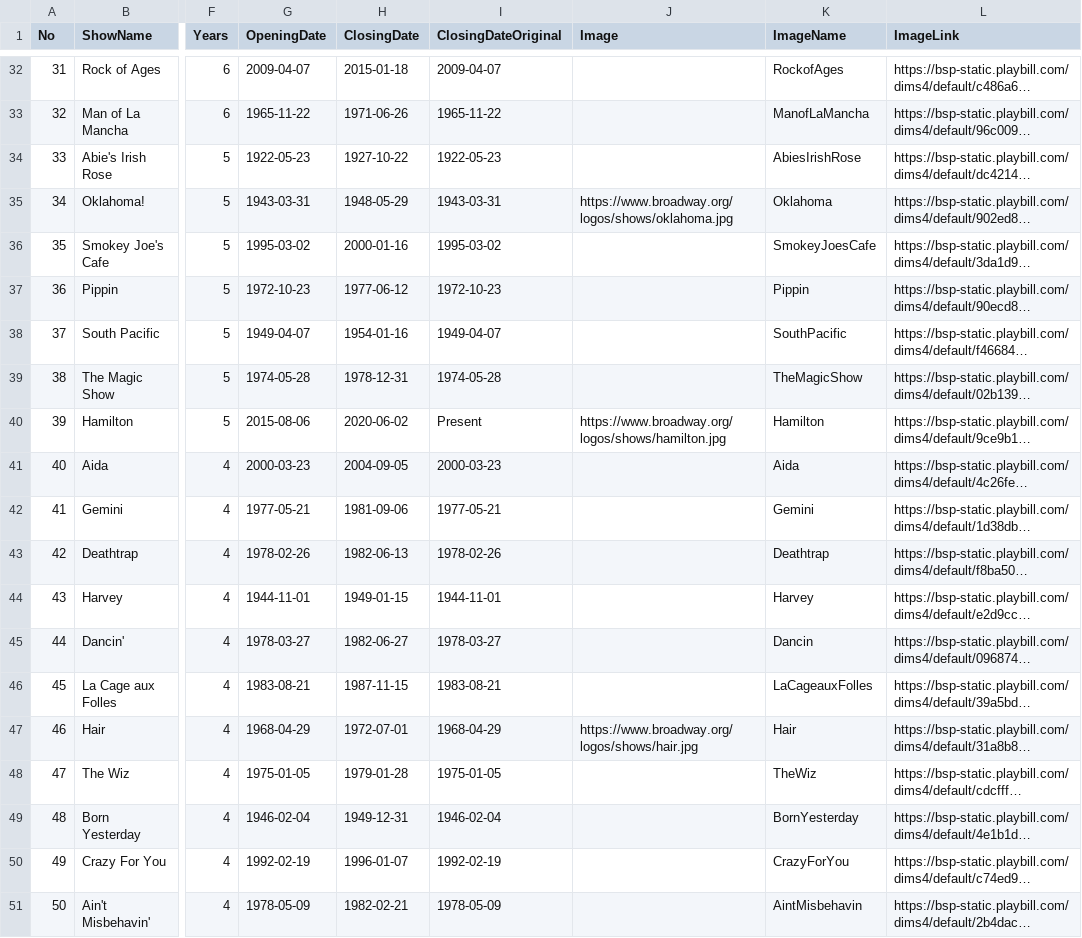
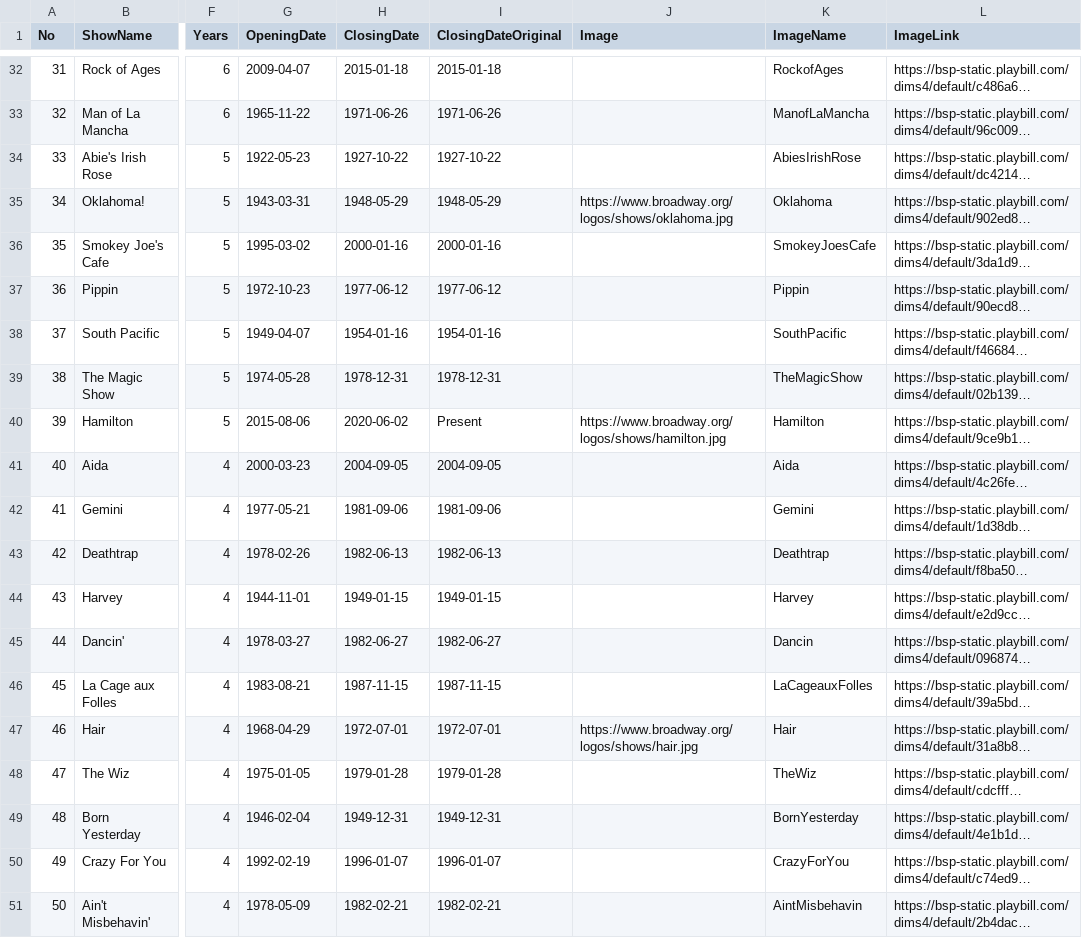
Before and after one commit to beyenidogan/InteractiveDataVis-Portfolio, a CSV file: Narrative-Broadway/data/Longest_Running_Shows_v2020-06-02.csv, drawn as a sheet; only a part is shown, gaps mark what is left out; long unchanged cells end in …; the diff covers the shown part only; the diff names each change by its address in the sheet, - before the commit and + after, or states it on an @@ line.

```diff
--- a/Narrative-Broadway/data/Longest_Running_Shows_v2020-06-02.csv
+++ b/Narrative-Broadway/data/Longest_Running_Shows_v2020-06-02.csv
-I32 (ClosingDateOriginal): 2009-04-07
+I32 (ClosingDateOriginal): 2015-01-18
-I33 (ClosingDateOriginal): 1965-11-22
+I33 (ClosingDateOriginal): 1971-06-26
-I34 (ClosingDateOriginal): 1922-05-23
+I34 (ClosingDateOriginal): 1927-10-22
-I35 (ClosingDateOriginal): 1943-03-31
+I35 (ClosingDateOriginal): 1948-05-29
-I36 (ClosingDateOriginal): 1995-03-02
+I36 (ClosingDateOriginal): 2000-01-16
-I37 (ClosingDateOriginal): 1972-10-23
+I37 (ClosingDateOriginal): 1977-06-12
-I38 (ClosingDateOriginal): 1949-04-07
+I38 (ClosingDateOriginal): 1954-01-16
-I39 (ClosingDateOriginal): 1974-05-28
+I39 (ClosingDateOriginal): 1978-12-31
-I41 (ClosingDateOriginal): 2000-03-23
+I41 (ClosingDateOriginal): 2004-09-05
-I42 (ClosingDateOriginal): 1977-05-21
+I42 (ClosingDateOriginal): 1981-09-06
-I43 (ClosingDateOriginal): 1978-02-26
+I43 (ClosingDateOriginal): 1982-06-13
-I44 (ClosingDateOriginal): 1944-11-01
+I44 (ClosingDateOriginal): 1949-01-15
-I45 (ClosingDateOriginal): 1978-03-27
+I45 (ClosingDateOriginal): 1982-06-27
-I46 (ClosingDateOriginal): 1983-08-21
+I46 (ClosingDateOriginal): 1987-11-15
-I47 (ClosingDateOriginal): 1968-04-29
+I47 (ClosingDateOriginal): 1972-07-01
-I48 (ClosingDateOriginal): 1975-01-05
+I48 (ClosingDateOriginal): 1979-01-28
-I49 (ClosingDateOriginal): 1946-02-04
+I49 (ClosingDateOriginal): 1949-12-31
-I50 (ClosingDateOriginal): 1992-02-19
+I50 (ClosingDateOriginal): 1996-01-07
-I51 (ClosingDateOriginal): 1978-05-09
+I51 (ClosingDateOriginal): 1982-02-21
```
Also changed, not shown: 24 edited cells elsewhere in this file, 4 other files.
